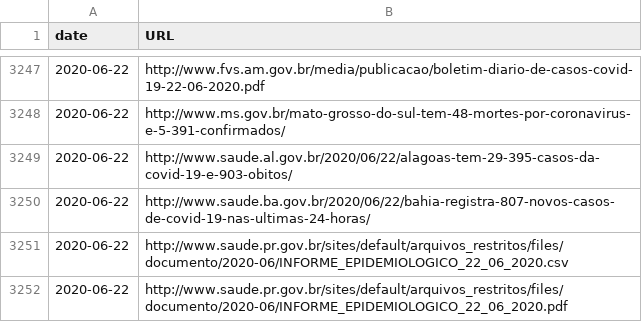
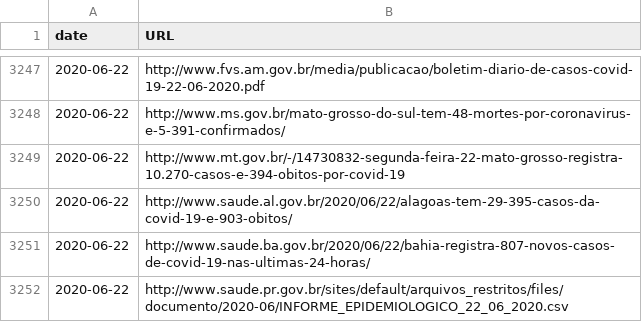
Before and after one commit to spdrio/covid19br, a CSV file: sources.csv, drawn as a sheet; only a part is shown, gaps mark what is left out; the shorter side is filled out with more unchanged rows; the diff names each change by its address in the sheet, - before the commit and + after, or states it on an @@ line.

```diff
--- a/sources.csv
+++ b/sources.csv
+row 3249: 2020-06-22 | http://www.mt.gov.br/-/14730832-segunda-feira-22-mato-grosso-registra-10.270-casos-e-394-obitos-por-covid-19
```
Also changed, not shown: cases-brazil-cities.csv, cases-brazil-states.csv, 3 other files.
